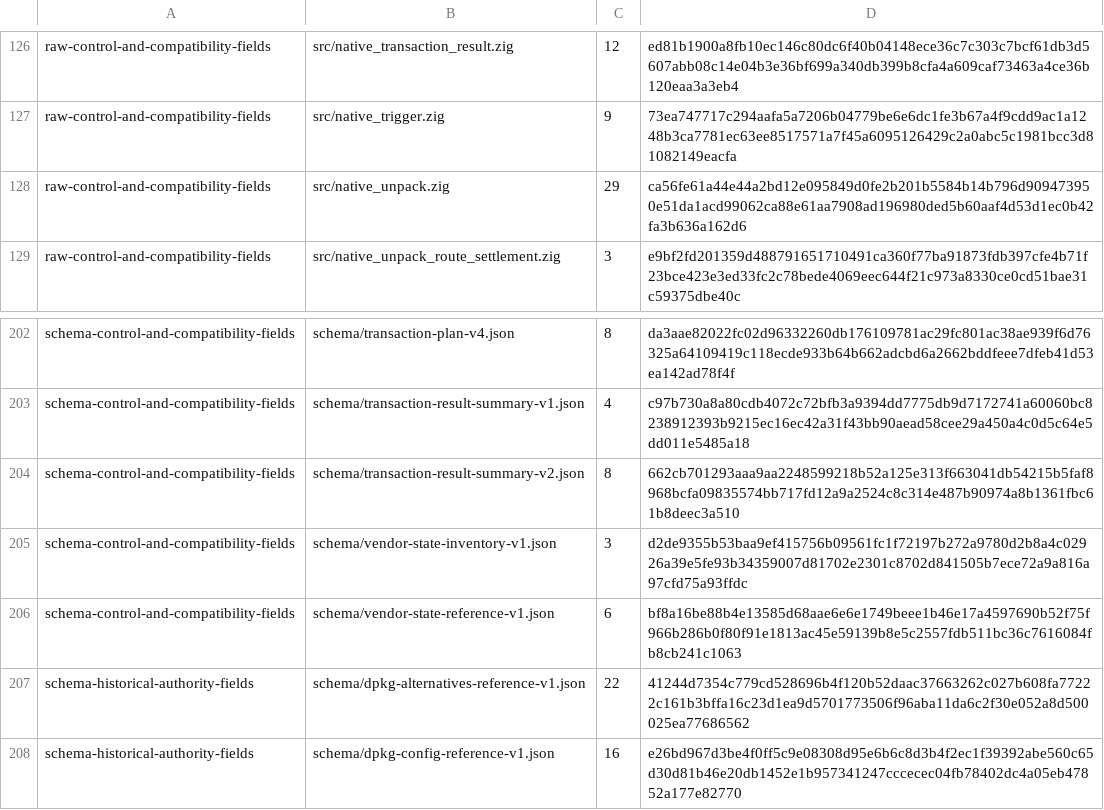
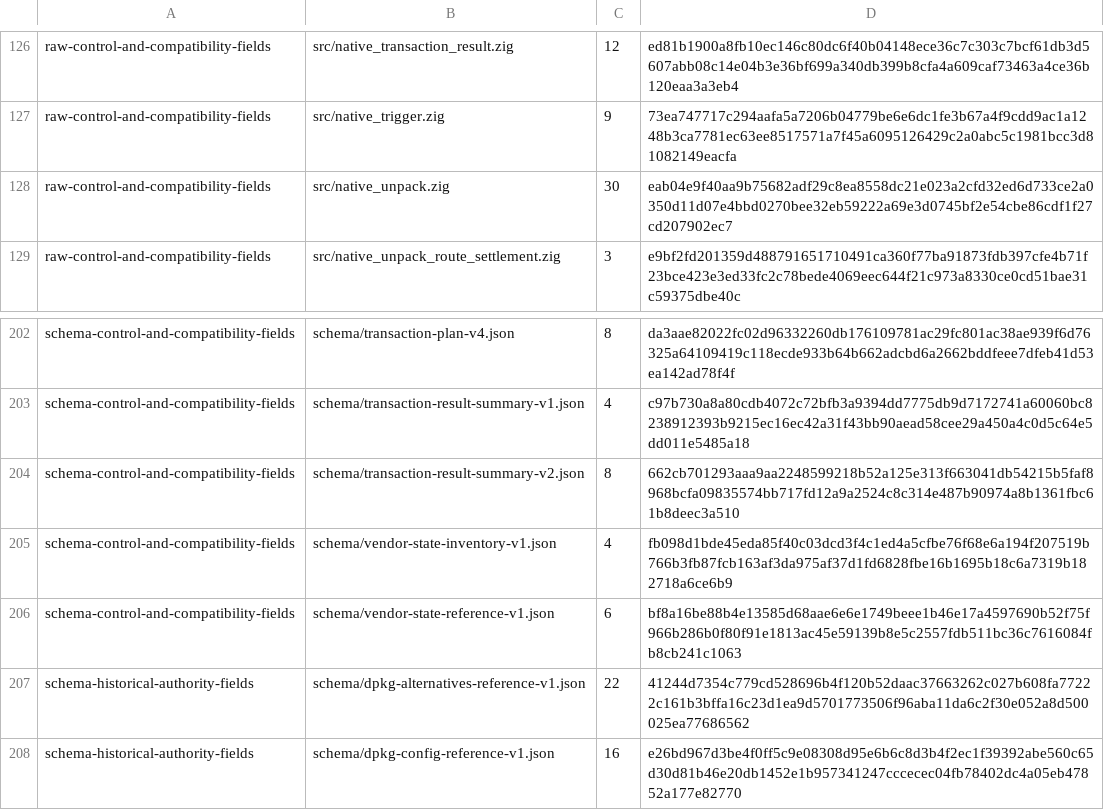
Before and after one commit to cataggar/debz, a TSV file: security/digest-semantic-allowlist-v1.tsv, drawn as a sheet; only a part is shown, gaps mark what is left out.

```diff
--- a/security/digest-semantic-allowlist-v1.tsv
+++ b/security/digest-semantic-allowlist-v1.tsv
@@ -127,3 +127,3 @@ raw-control-and-compatibility-fields	src/native_transaction_result.zig	12	ed81b1
 raw-control-and-compatibility-fields	src/native_trigger.zig	9	73ea747717c294aafa5a7206b04779be6e6dc1fe3b67a4f9cdd9ac1a1248b3ca7781ec63ee8517571a7f45a6095126429c2a0abc5c1981bcc3d81082149eacfa
-raw-control-and-compatibility-fields	src/native_unpack.zig	29	ca56fe61a44e44a2bd12e095849d0fe2b201b5584b14b796d909473950e51da1acd99062ca88e61aa7908ad196980ded5b60aaf4d53d1ec0b42fa3b636a162d6
+raw-control-and-compatibility-fields	src/native_unpack.zig	30	eab04e9f40aa9b75682adf29c8ea8558dc21e023a2cfd32ed6d733ce2a0350d11d07e4bbd0270bee32eb59222a69e3d0745bf2e54cbe86cdf1f27cd207902ec7
 raw-control-and-compatibility-fields	src/native_unpack_route_settlement.zig	3	e9bf2fd201359d488791651710491ca360f77ba91873fdb397cfe4b71f23bce423e3ed33fc2c78bede4069eec644f21c973a8330ce0cd51bae31c59375dbe40c
@@ -204,3 +204,3 @@ schema-control-and-compatibility-fields	schema/transaction-result-summary-v1.jso
 schema-control-and-compatibility-fields	schema/transaction-result-summary-v2.json	8	662cb701293aaa9aa2248599218b52a125e313f663041db54215b5faf8968bcfa09835574bb717fd12a9a2524c8c314e487b90974a8b1361fbc61b8deec3a510
-schema-control-and-compatibility-fields	schema/vendor-state-inventory-v1.json	3	d2de9355b53baa9ef415756b09561fc1f72197b272a9780d2b8a4c02926a39e5fe93b34359007d81702e2301c8702d841505b7ece72a9a816a97cfd75a93ffdc
+schema-control-and-compatibility-fields	schema/vendor-state-inventory-v1.json	4	fb098d1bde45eda85f40c03dcd3f4c1ed4a5cfbe76f68e6a194f207519b766b3fb87fcb163af3da975af37d1fd6828fbe16b1695b18c6a7319b182718a6ce6b9
 schema-control-and-compatibility-fields	schema/vendor-state-reference-v1.json	6	bf8a16be88b4e13585d68aae6e6e1749beee1b46e17a4597690b52f75f966b286b0f80f91e1813ac45e59139b8e5c2557fdb511bc36c7616084fb8cb241c1063
```
Also changed, not shown: security/digest-inventory-v1.tsv, 13 other files.
